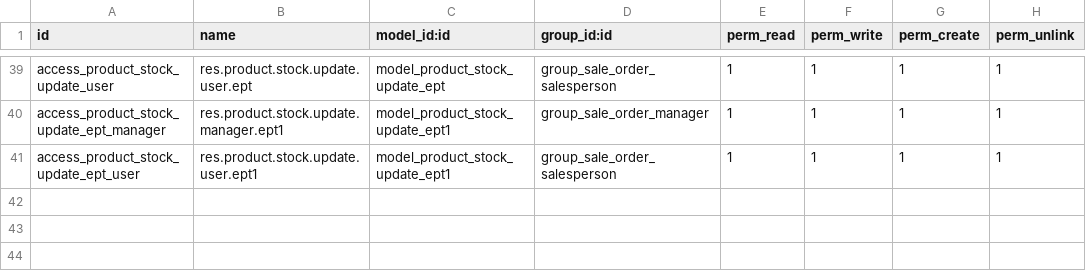
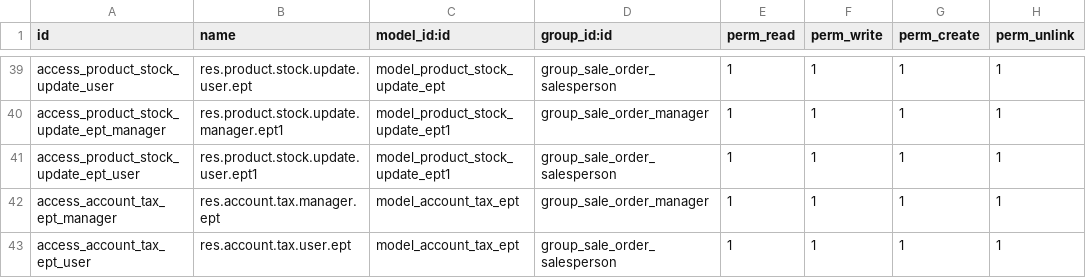
Before and after one commit to nilamk-emipro/odoo_exercise_2, a CSV file: sale_ept/security/ir.model.access.csv, drawn as a sheet; only a part is shown, gaps mark what is left out; the diff names each change by its address in the sheet, - before the commit and + after, or states it on an @@ line.

Commit message:
[ADD] change the same model for fullfil diffrenet requirement of 2nd exercise

```diff
--- a/sale_ept/security/ir.model.access.csv
+++ b/sale_ept/security/ir.model.access.csv
+row 42: access_account_tax_ept_manager | res.account.tax.manager.ept | model_account_tax_ept | group_sale_order_manager | 1 | 1 | 1 | 1
+row 43: access_account_tax_ept_user | res.account.tax.user.ept | model_account_tax_ept | group_sale_order_salesperson | 1 | 1 | 1 | 1
```
Also changed, not shown: 22 other files.
